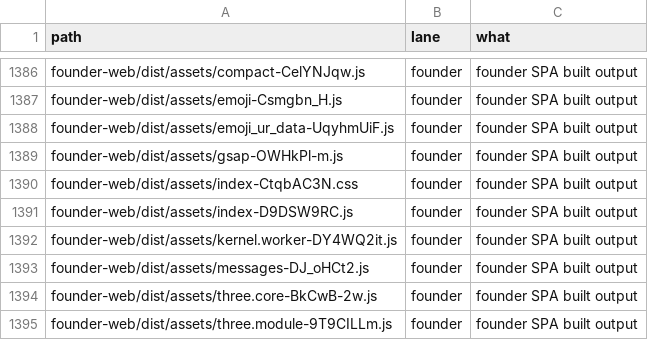
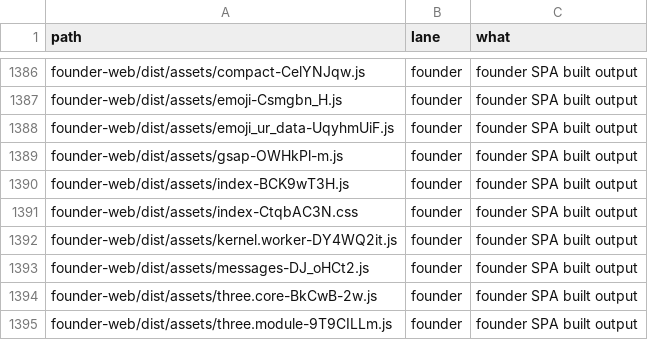
Before and after one commit to naumansherwani/ANEXOMAIL-WORKSPACE, a CSV file: lanes/ALL-FILES.csv, drawn as a sheet; only a part is shown, gaps mark what is left out.

```diff
--- a/lanes/ALL-FILES.csv
+++ b/lanes/ALL-FILES.csv
@@ -1389,4 +1389,4 @@ founder-web/dist/assets/emoji_ur_data-UqyhmUiF.js,founder,"founder SPA built out
 founder-web/dist/assets/gsap-OWHkPl-m.js,founder,"founder SPA built output"
+founder-web/dist/assets/index-BCK9wT3H.js,founder,"founder SPA built output"
 founder-web/dist/assets/index-CtqbAC3N.css,founder,"founder SPA built output"
-founder-web/dist/assets/index-D9DSW9RC.js,founder,"founder SPA built output"
 founder-web/dist/assets/kernel.worker-DY4WQ2it.js,founder,"founder SPA built output"
```
Also changed, not shown: 16 other files.
